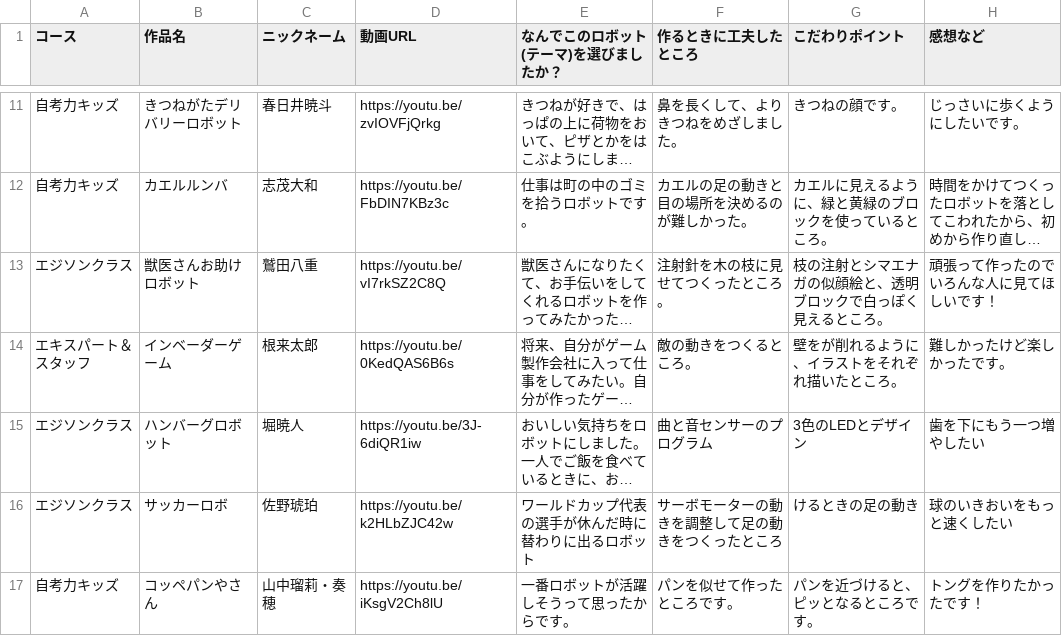
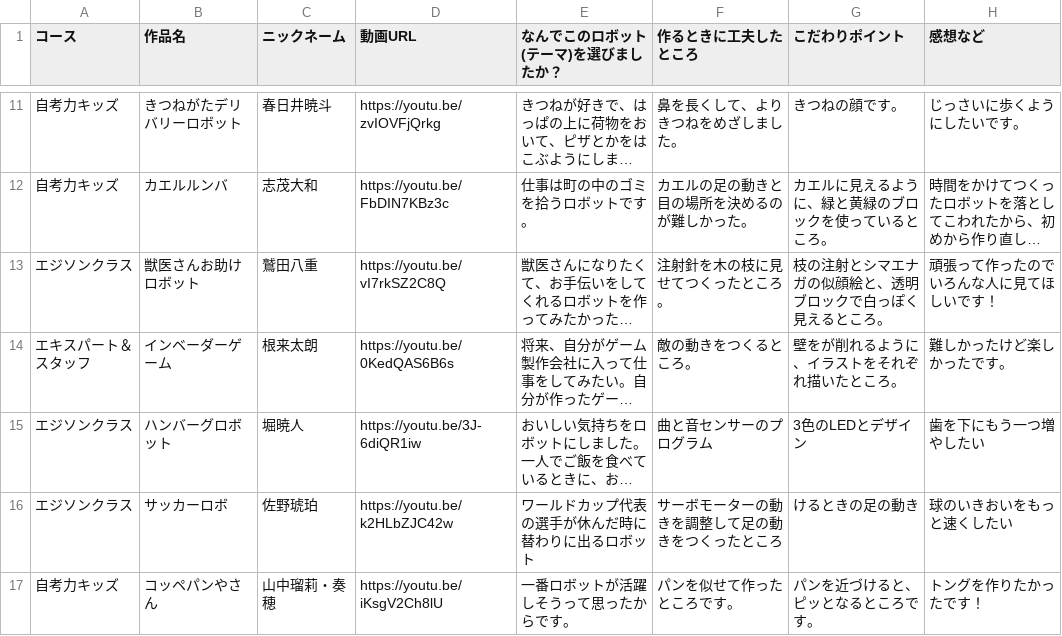
Before and after one commit to keepon1115/claft, a CSV file: scripts/robot-works-template.csv, drawn as a sheet; only a part is shown, gaps mark what is left out; long unchanged cells end in …; the diff names each change by its address in the sheet, - before the commit and + after, or states it on an @@ line.

```diff
--- a/scripts/robot-works-template.csv
+++ b/scripts/robot-works-template.csv
-C14 (ニックネーム): 根来太郎
+C14 (ニックネーム): 根来太朗
```
Also changed, not shown: 1 other file.
